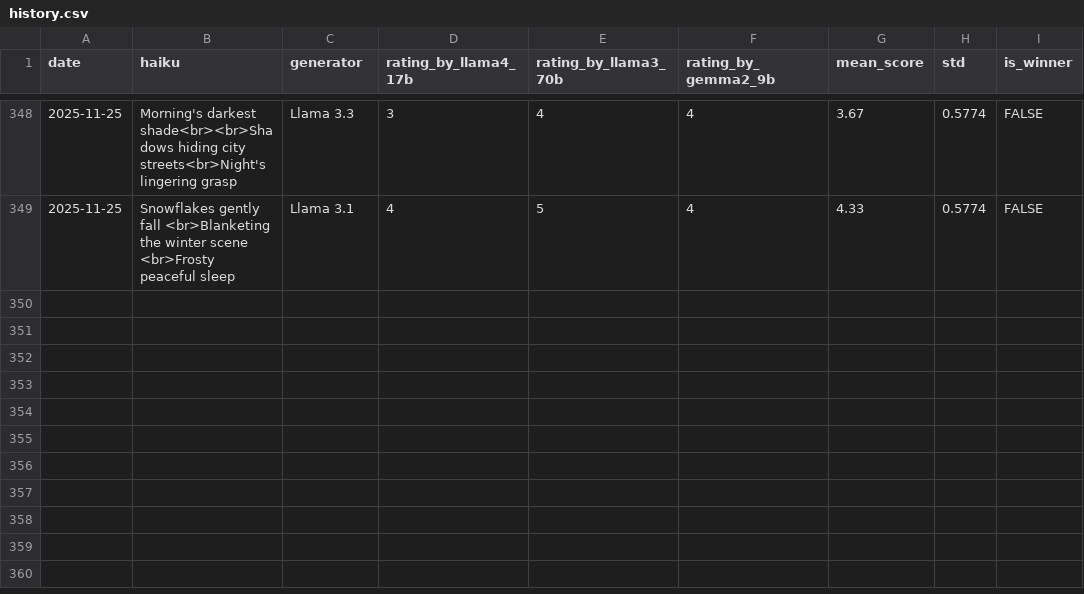
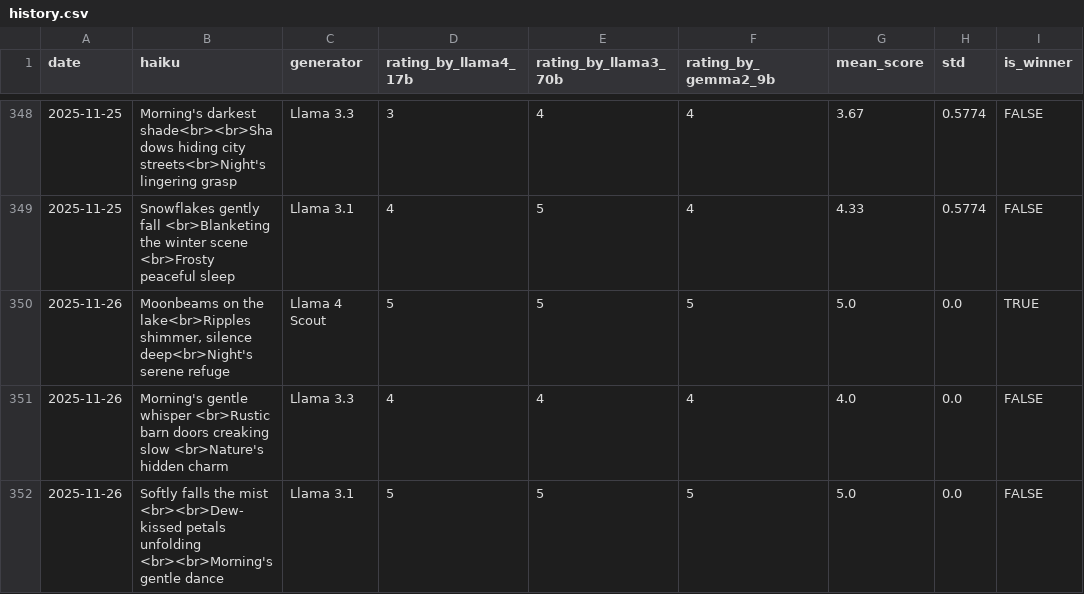
Before and after one commit to abeljohny/abeljohny, a CSV file: assets/history.csv, drawn as a sheet; only a part is shown, gaps mark what is left out.

```diff
--- a/assets/history.csv
+++ b/assets/history.csv
@@ -349 +349,4 @@ date,haiku,generator,rating_by_llama4_17b,rating_by_llama3_70b,rating_by_gemma2_
 2025-11-25,Snowflakes gently fall <br>Blanketing the winter scene <br>Frosty peaceful sleep,Llama 3.1,4,5,4,4.33,0.5774,FALSE
+2025-11-26,"Moonbeams on the lake<br>Ripples shimmer, silence deep<br>Night's serene refuge",Llama 4 Scout,5,5,5,5.0,0.0,TRUE
+2025-11-26,Morning's gentle whisper <br>Rustic barn doors creaking slow <br>Nature's hidden charm,Llama 3.3,4,4,4,4.0,0.0,FALSE
+2025-11-26,Softly falls the mist  <br><br>Dew-kissed petals unfolding  <br><br>Morning's gentle dance,Llama 3.1,5,5,5,5.0,0.0,FALSE
```
Also changed, not shown: 2 other files.
